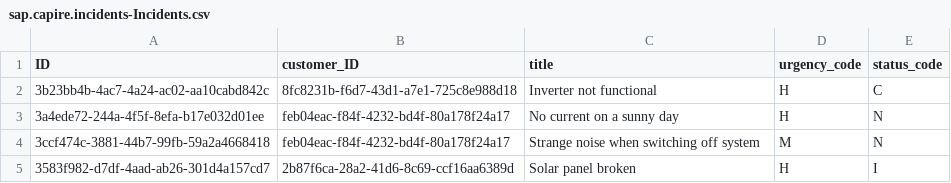
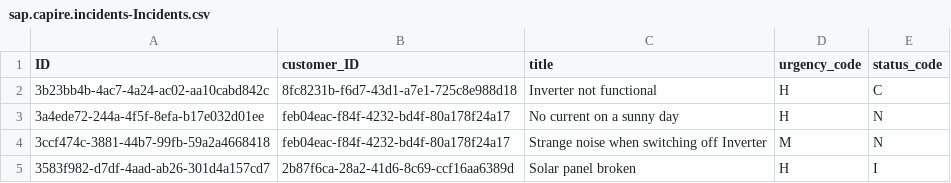
Before and after one commit to SAP-samples/cap-sample-incidents-mgmt, a CSV file: db/data/sap.capire.incidents-Incidents.csv, drawn as a sheet.

```diff
--- a/db/data/sap.capire.incidents-Incidents.csv
+++ b/db/data/sap.capire.incidents-Incidents.csv
@@ -3,3 +3,3 @@ ID,customer_ID,title,urgency_code,status_code
 3a4ede72-244a-4f5f-8efa-b17e032d01ee,feb04eac-f84f-4232-bd4f-80a178f24a17,No current on a sunny day,H,N
-3ccf474c-3881-44b7-99fb-59a2a4668418,feb04eac-f84f-4232-bd4f-80a178f24a17,Strange noise when switching off system,M,N
+3ccf474c-3881-44b7-99fb-59a2a4668418,feb04eac-f84f-4232-bd4f-80a178f24a17,Strange noise when switching off Inverter,M,N
 3583f982-d7df-4aad-ab26-301d4a157cd7,2b87f6ca-28a2-41d6-8c69-ccf16aa6389d,Solar panel broken,H,I
```
Also changed, not shown: db/data/sap.capire.incidents-Conversations.csv, 22 other files.
